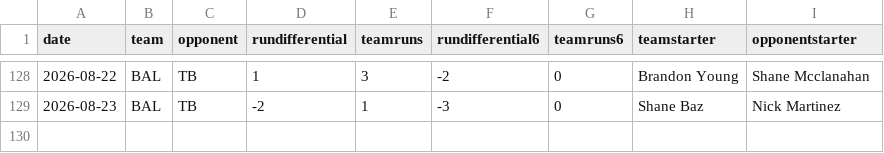
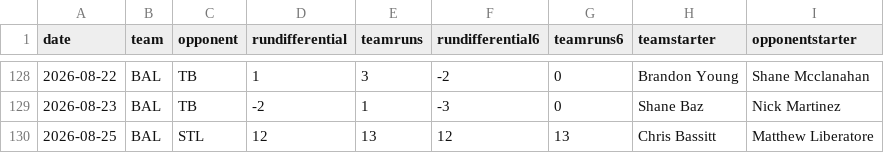
Before and after one commit to fantasy-toolz/mlb-predictions, a CSV file: data/2026/teams/BAL.csv, drawn as a sheet; only a part is shown, gaps mark what is left out; the diff names each change by its address in the sheet, - before the commit and + after, or states it on an @@ line.

```diff
--- a/data/2026/teams/BAL.csv
+++ b/data/2026/teams/BAL.csv
+row 130: 2026-08-25 | BAL | STL | 12 | 13 | 12 | 13 | Chris Bassitt | Matthew Liberatore
```
Also changed, not shown: data/2026/teams/CLE.csv, data/2026/teams/LAA.csv, 30 other files.
